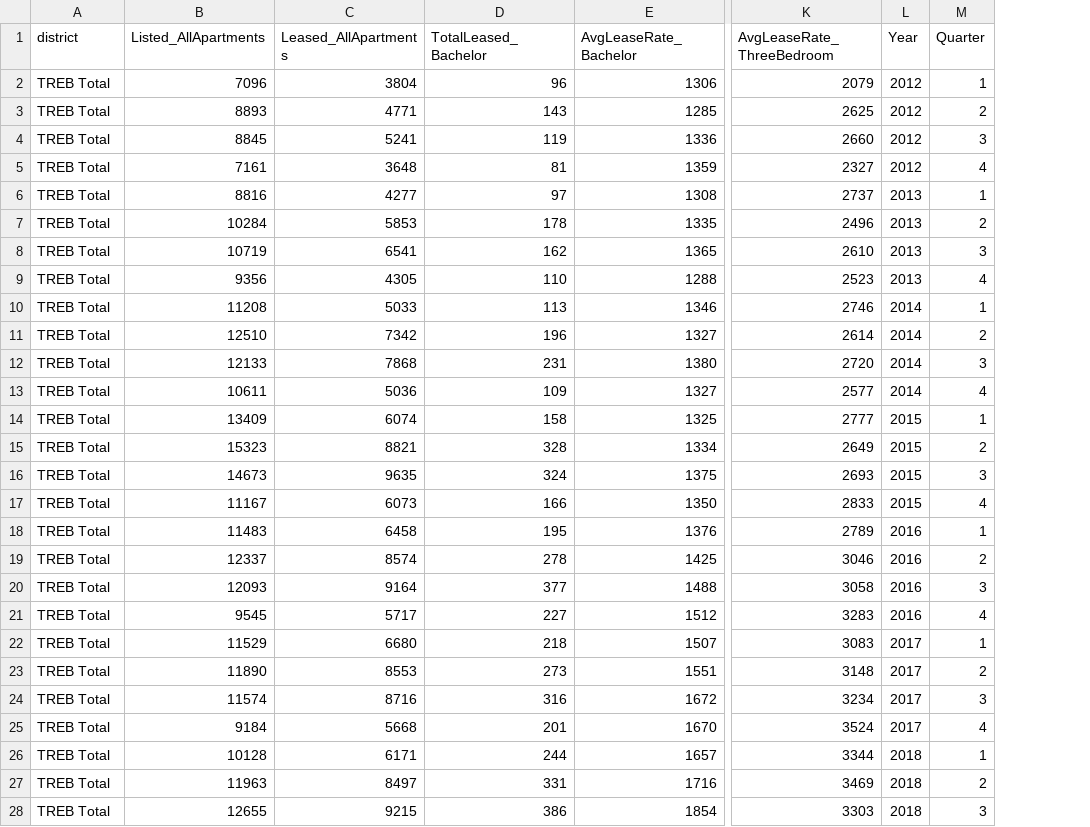
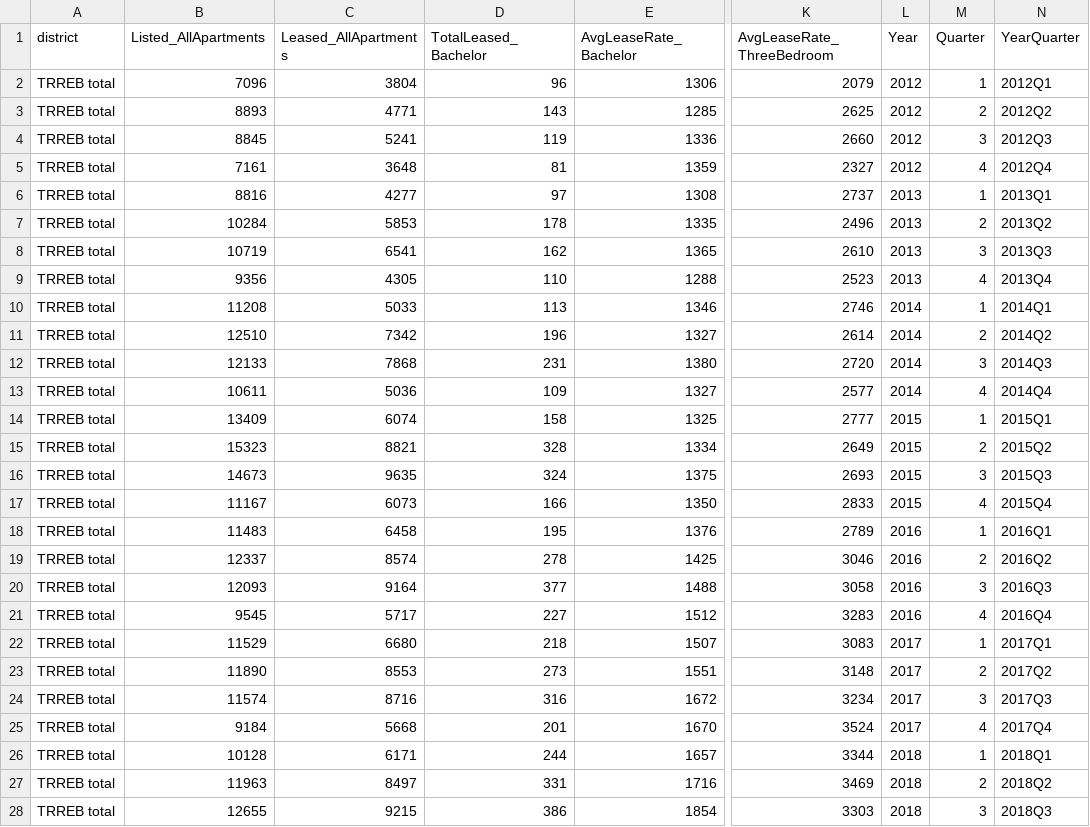
Before and after one commit to WillKWL/Project-TorontoApartment, a CSV file: data/processed/trreb_total.csv, drawn as a sheet; only a part is shown, gaps mark what is left out; the diff covers the shown part only; the diff names each change by its address in the sheet, - before the commit and + after, or states it on an @@ line.

```diff
--- a/data/processed/trreb_total.csv
+++ b/data/processed/trreb_total.csv
+column N (YearQuarter), rows 2-28: 2012Q1 | 2012Q2 | 2012Q3 | 2012Q4 | 2013Q1 | 2013Q2 | 2013Q3 | 2013Q4 | 2014Q1 | 2014Q2 | 2014Q3 | 2014Q4 | 2015Q1 | 2015Q2 | 2015Q3 | 2015Q4 | 2016Q1 | 2016Q2 | 2016Q3 | 2016Q4 | 2017Q1 | 2017Q2 | 2017Q3 | 2017Q4 | 2018Q1 | 2018Q2 | 2018Q3
-A2:A28 (district): TREB Total
+A2:A28 (district): TRREB total
```
Also changed, not shown: 2 added rows and 13 edited cells elsewhere in this file, data/raw/Homicide.csv, data/raw/Shootings.csv, 13 other files.
